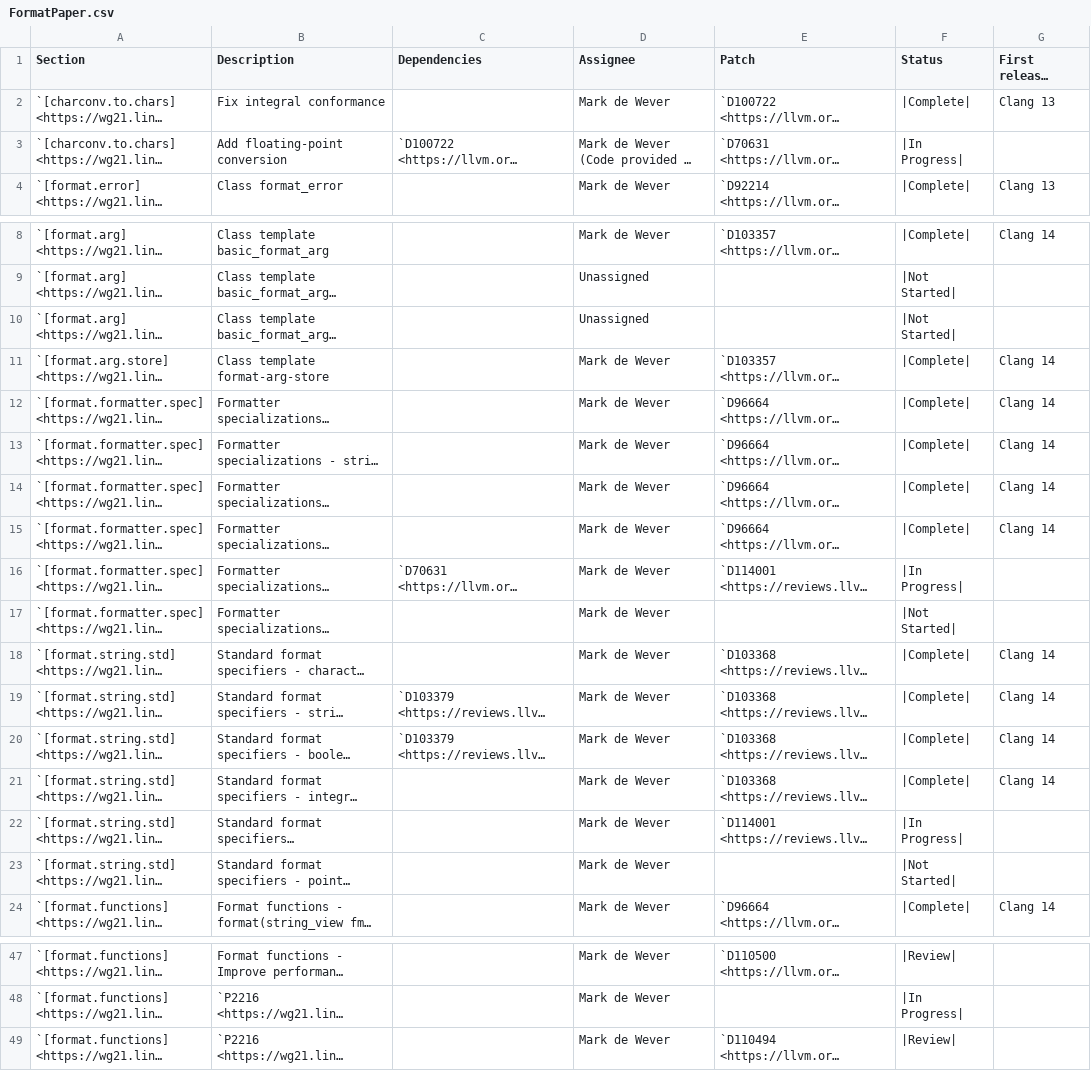
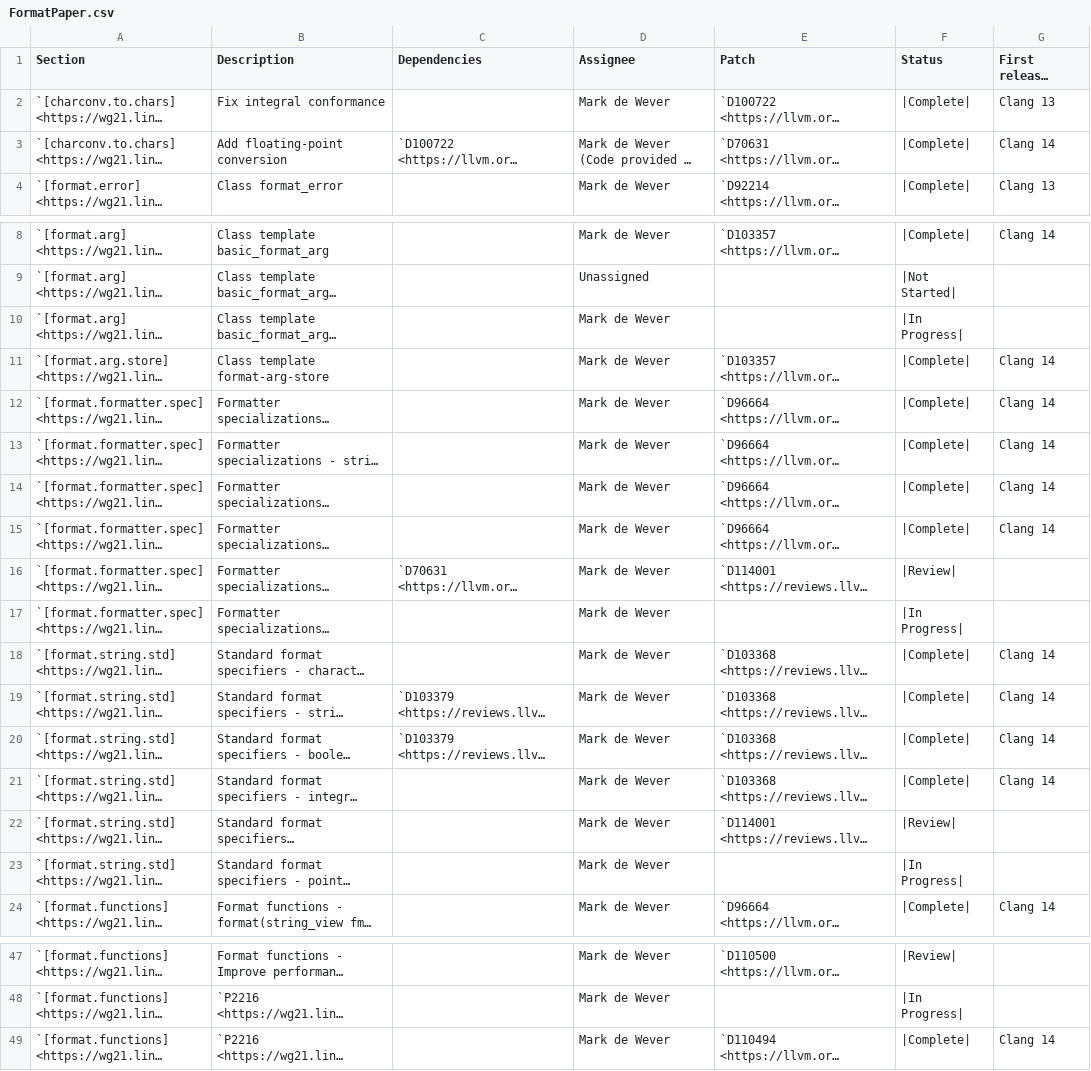
Before and after one commit to janezbozic/AndroidLLVMProjectLoopPerforation, a CSV file: libcxx/docs/Status/FormatPaper.csv, drawn as a sheet; only a part is shown, gaps mark what is left out; long unchanged cells end in …; the diff names each change by its address in the sheet, - before the commit and + after, or states it on an @@ line.

Commit message:
[libc++][doc] Update format implementation status.

```diff
--- a/libcxx/docs/Status/FormatPaper.csv
+++ b/libcxx/docs/Status/FormatPaper.csv
-F3 (Status): |In Progress|
+F3 (Status): |Complete|
-G3 (First released version): (empty)
+G3 (First released version): Clang 14
-D10 (Assignee): Unassigned
+D10 (Assignee): Mark de Wever
-F10 (Status): |Not Started|
+F10 (Status): |In Progress|
-F16 (Status): |In Progress|
+F16 (Status): |Review|
-F17 (Status): |Not Started|
+F17 (Status): |In Progress|
-F22 (Status): |In Progress|
+F22 (Status): |Review|
-F23 (Status): |Not Started|
+F23 (Status): |In Progress|
-F49 (Status): |Review|
+F49 (Status): |Complete|
-G49 (First released version): (empty)
+G49 (First released version): Clang 14
```
Also changed, not shown: libcxx/docs/Status/FormatIssues.csv.
